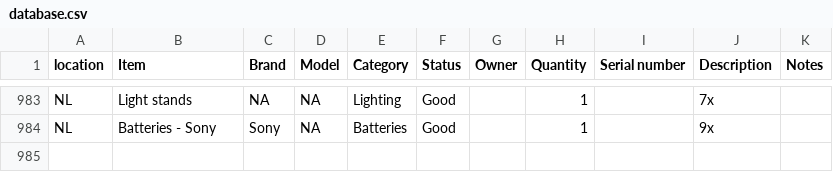
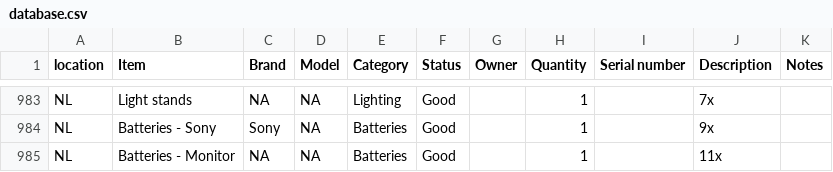
Before and after one commit to liquid-coop/Equipment_Inventory, a CSV file: database.csv, drawn as a sheet; only a part is shown, gaps mark what is left out.

Commit message:
Update inventory via web app

```diff
--- a/database.csv
+++ b/database.csv
@@ -984 +984,2 @@ NL,"Light stands ",NA,NA,Lighting,Good,,1,,7x,
 NL,Batteries - Sony,Sony,NA,Batteries,Good,,1,,9x,
+NL,"Batteries - Monitor ",NA,NA,Batteries,Good,,1,,"11x ",
```
